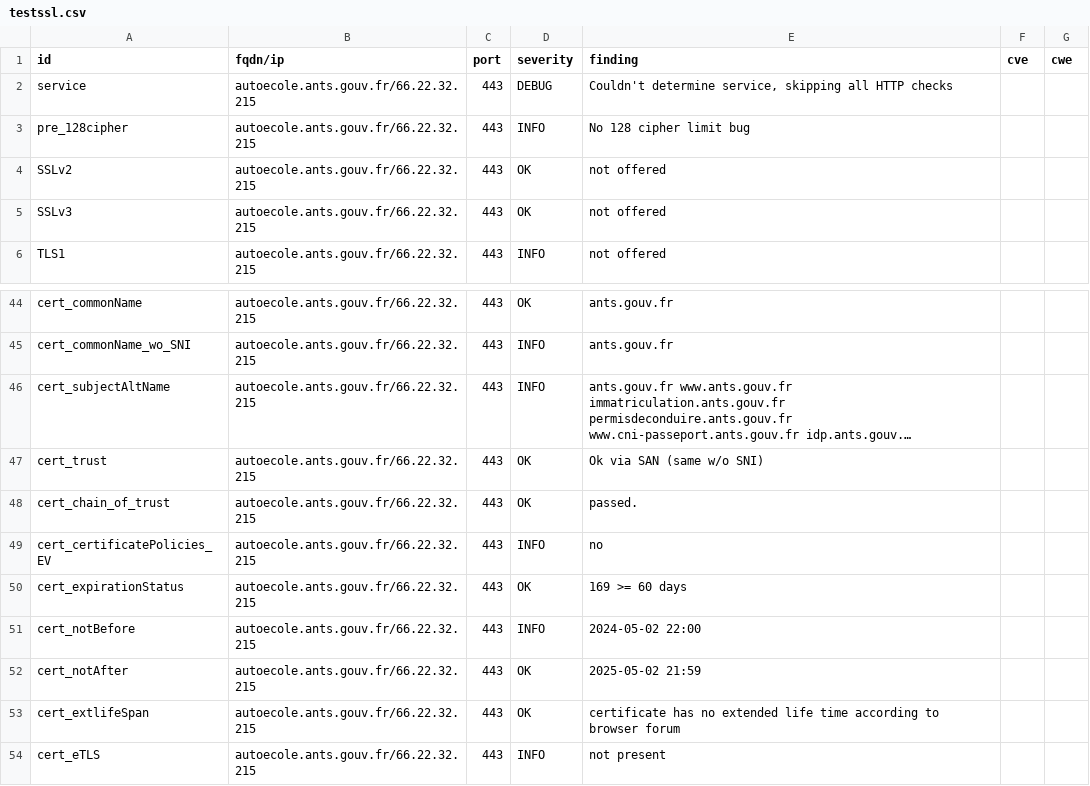
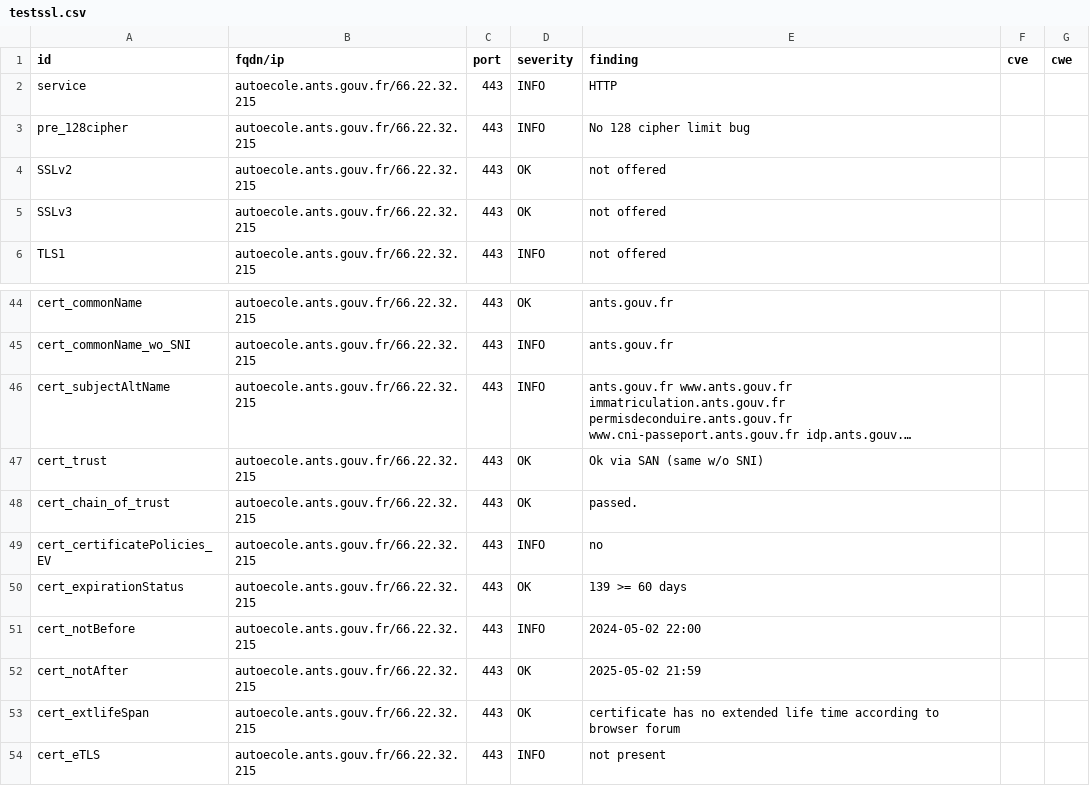
Before and after one commit to GKO-org/dashlordPrd2, a CSV file: results/aHR0cHM6Ly9hdXRvZWNvbGUuYW50cy5nb3V2LmZy/testssl.csv, drawn as a sheet; only a part is shown, gaps mark what is left out; long unchanged cells end in …; the diff covers the shown part only.

Commit message:
update: https://autoecole.ants.gouv.fr

```diff
--- a/results/aHR0cHM6Ly9hdXRvZWNvbGUuYW50cy5nb3V2LmZy/testssl.csv
+++ b/results/aHR0cHM6Ly9hdXRvZWNvbGUuYW50cy5nb3V2LmZy/testssl.csv
@@ -1,3 +1,3 @@
 "id","fqdn/ip","port","severity","finding","cve","cwe"
-"service","autoecole.ants.gouv.fr/66.22.32.215","443","DEBUG","Couldn't determine service, skipping all HTTP checks","",""
+"service","autoecole.ants.gouv.fr/66.22.32.215","443","INFO","HTTP","",""
 "pre_128cipher","autoecole.ants.gouv.fr/66.22.32.215","443","INFO","No 128 cipher limit bug","",""
@@ -49,3 +49,3 @@
 "cert_certificatePolicies_EV","autoecole.ants.gouv.fr/66.22.32.215","443","INFO","no","",""
-"cert_expirationStatus","autoecole.ants.gouv.fr/66.22.32.215","443","OK","169 >= 60 days","",""
+"cert_expirationStatus","autoecole.ants.gouv.fr/66.22.32.215","443","OK","139 >= 60 days","",""
 "cert_notBefore","autoecole.ants.gouv.fr/66.22.32.215","443","INFO","2024-05-02 22:00","",""
```
Also changed, not shown: 18 added rows and 3 edited cells elsewhere in this file, 11 other files.
